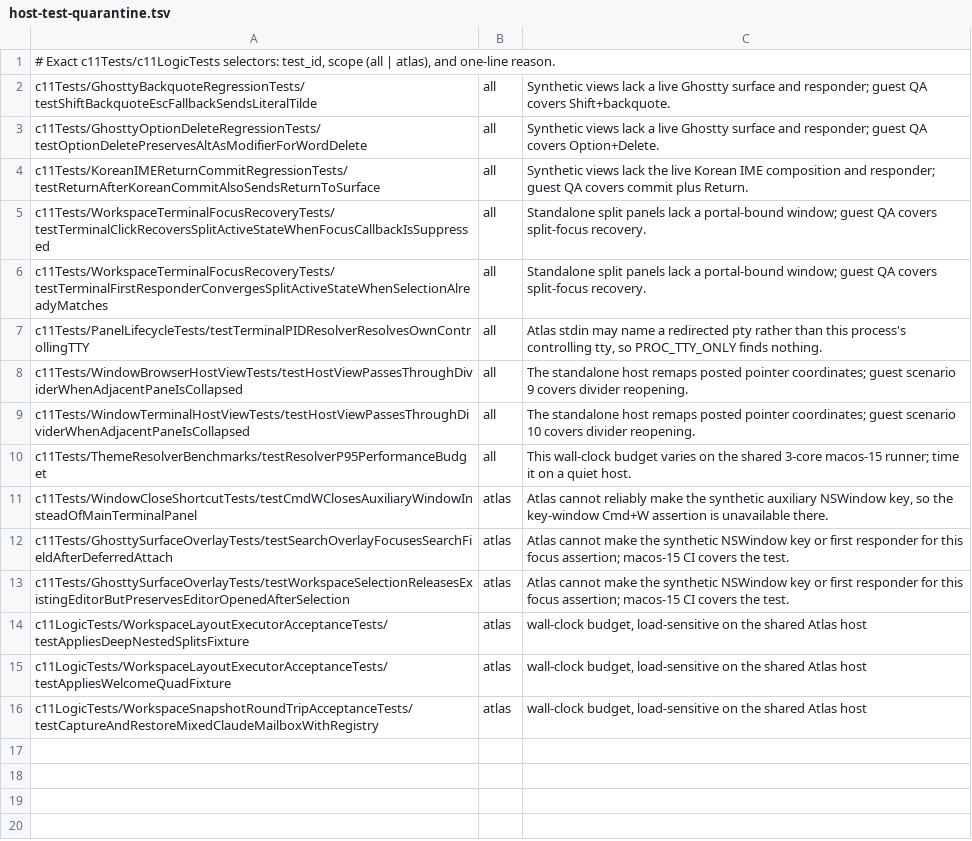
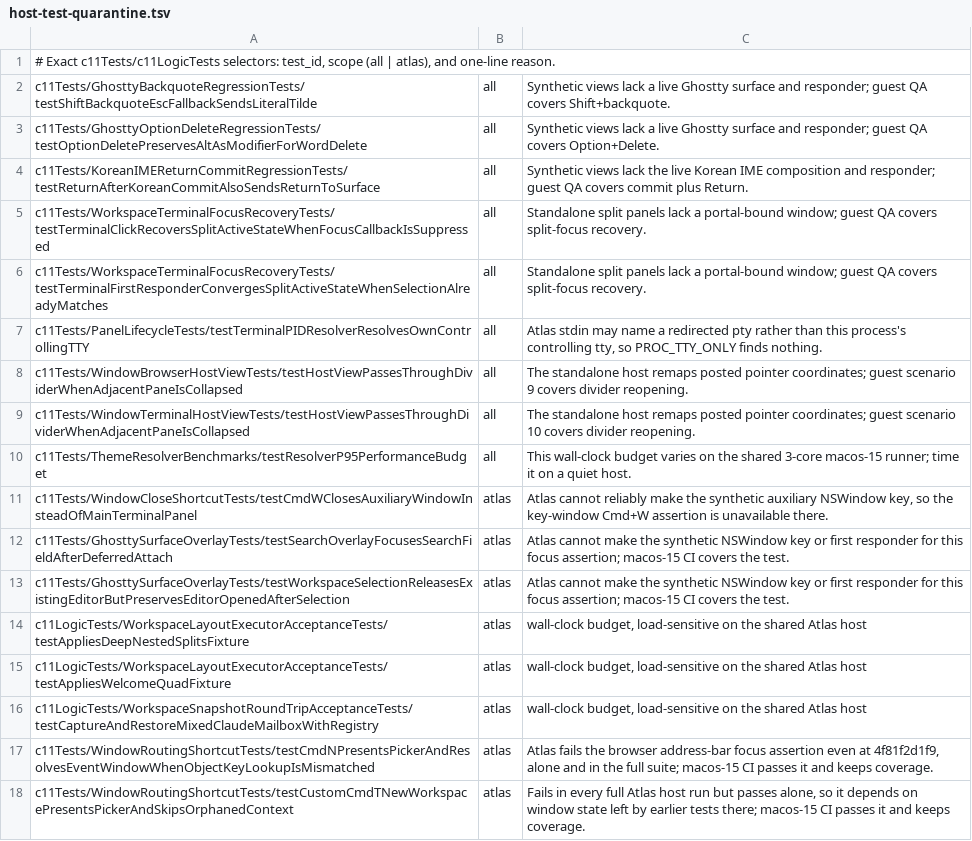
Before and after one commit to Stage-11-Agentics/c11, a TSV file: scripts/host-test-quarantine.tsv, drawn as a sheet.

```diff
--- a/scripts/host-test-quarantine.tsv
+++ b/scripts/host-test-quarantine.tsv
@@ -16 +16,3 @@ c11LogicTests/WorkspaceLayoutExecutorAcceptanceTests/testAppliesWelcomeQuadFixtu
 c11LogicTests/WorkspaceSnapshotRoundTripAcceptanceTests/testCaptureAndRestoreMixedClaudeMailboxWithRegistry	atlas	wall-clock budget, load-sensitive on the shared Atlas host
+c11Tests/WindowRoutingShortcutTests/testCmdNPresentsPickerAndResolvesEventWindowWhenObjectKeyLookupIsMismatched	atlas	Atlas fails the browser address-bar focus assertion even at 4f81f2d1f9, alone and in the full suite; macos-15 CI passes it and keeps coverage.
+c11Tests/WindowRoutingShortcutTests/testCustomCmdTNewWorkspacePresentsPickerAndSkipsOrphanedContext	atlas	Fails in every full Atlas host run but passes alone, so it depends on window state left by earlier tests there; macos-15 CI passes it and keeps coverage.
```
